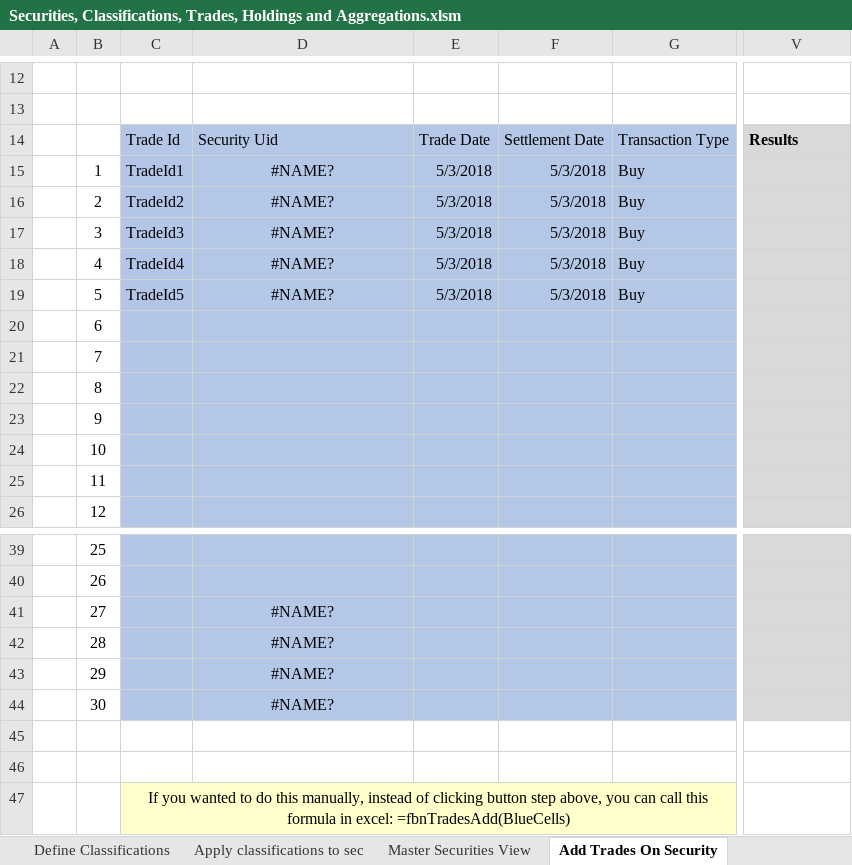
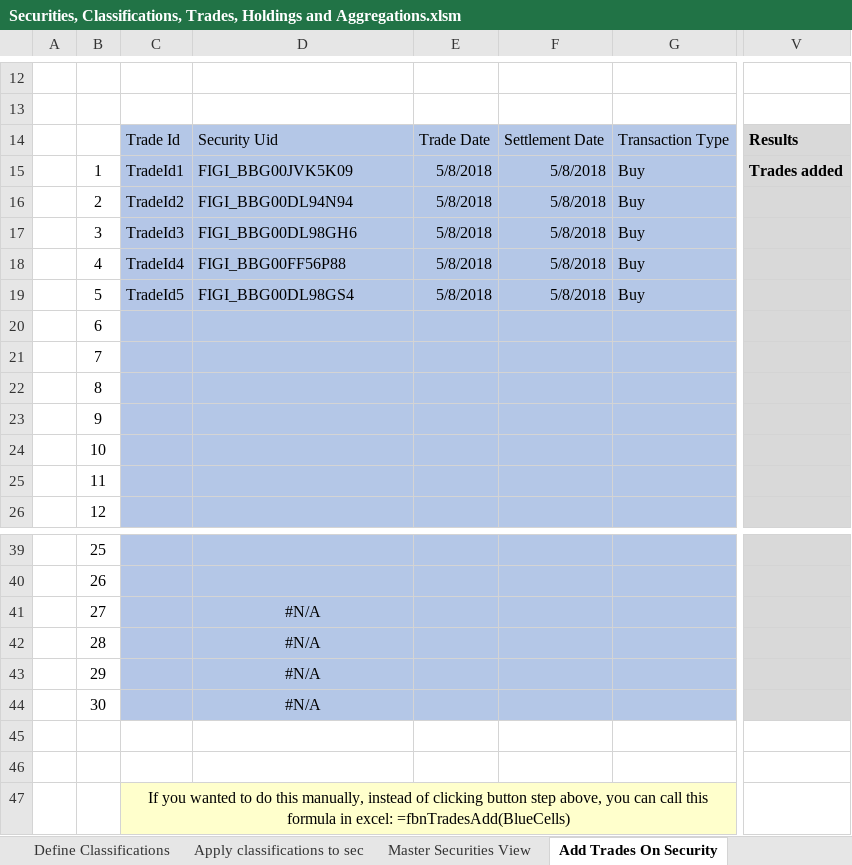
Before and after one commit to finbourne/sample-excel, an Excel workbook: Securities, Classifications, Trades, Holdings and Aggregations.xlsm, sheet Add Trades On Security, drawn as a sheet; only a part is shown, gaps mark what is left out; values as stored, in another font and other column widths than the file's, no borders; charts and pictures not drawn; the diff names each change by its address in the sheet, - before the commit and + after, or states it on an @@ line.

```diff
--- a/Securities, Classifications, Trades, Holdings and Aggregations.xlsm (sheet Add Trades On Security)
+++ b/Securities, Classifications, Trades, Holdings and Aggregations.xlsm (sheet Add Trades On Security)
-D15: #NAME?
+D15: FIGI_BBG00JVK5K09
-D15:D19 alignment: center
+D15:D19 alignment: left
-E15:E19: 5/3/2018
+E15:E19: 5/8/2018
-F15:F19: 5/3/2018
+F15:F19: 5/8/2018
-V15: (empty)
+V15: Trades added
-D16: #NAME?
+D16: FIGI_BBG00DL94N94
-D17: #NAME?
+D17: FIGI_BBG00DL98GH6
-D18: #NAME?
+D18: FIGI_BBG00FF56P88
-D19: #NAME?
+D19: FIGI_BBG00DL98GS4
-D41:D44: #NAME?
+D41:D44: #N/A
```
Also changed, not shown: sheet Apply classifications to sec, sheet Setup, sheet Insert Analytics, sheet Aggregation, sheet Setup Analytics, sheet Define Portfolio, 1 more sheet, other sheet tabs, charts or pictures.
